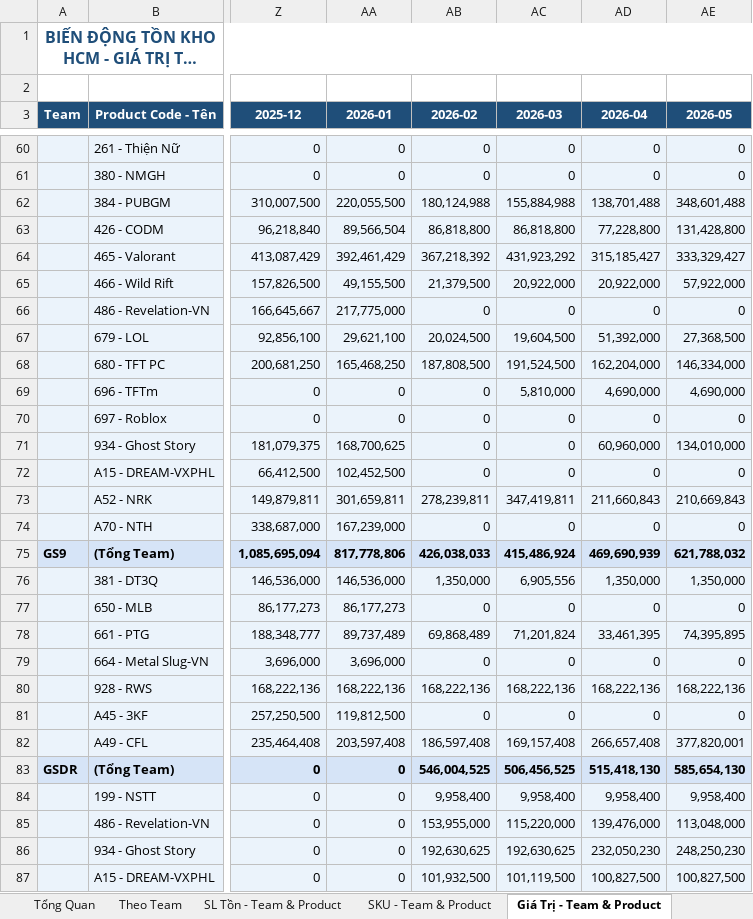
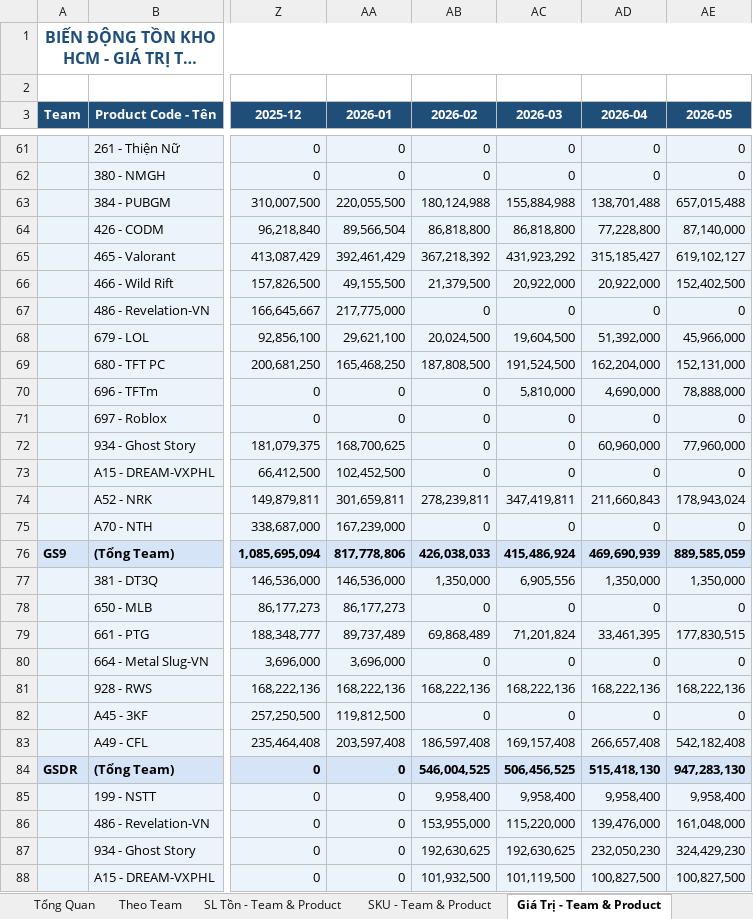
Before and after one commit to thamtunhut/bctk, an Excel workbook: BaoCao_BienDong_TonKho_HCM.xlsx, sheet Giá Trị - Team & Product, drawn as a sheet; only a part is shown, gaps mark what is left out; long unchanged cells end in …; values as stored, in another font and other column widths than the file's, no borders; addresses are those after the commit; the diff covers the shown part only; the diff names each change by its address in the sheet, - before the commit and + after, or states it on an @@ line.

```diff
--- a/BaoCao_BienDong_TonKho_HCM.xlsx (sheet Giá Trị - Team & Product)
+++ b/BaoCao_BienDong_TonKho_HCM.xlsx (sheet Giá Trị - Team & Product)
-AE63 (2026-05): 348,601,488
+AE63 (2026-05): 657,015,488
-AE64 (2026-05): 131,428,800
+AE64 (2026-05): 87,140,000
-AE65 (2026-05): 333,329,427
+AE65 (2026-05): 619,102,127
-AE66 (2026-05): 57,922,000
+AE66 (2026-05): 152,402,500
-AE68 (2026-05): 27,368,500
+AE68 (2026-05): 45,966,000
-AE69 (2026-05): 146,334,000
+AE69 (2026-05): 152,131,000
-AE70 (2026-05): 4,690,000
+AE70 (2026-05): 78,888,000
-AE72 (2026-05): 134,010,000
+AE72 (2026-05): 77,960,000
-AE74 (2026-05): 210,669,843
+AE74 (2026-05): 178,943,024
-AE76 (2026-05): 621,788,032
+AE76 (2026-05): 889,585,059
-AE79 (2026-05): 74,395,895
+AE79 (2026-05): 177,830,515
-AE83 (2026-05): 377,820,001
+AE83 (2026-05): 542,182,408
-AE84 (2026-05): 585,654,130
+AE84 (2026-05): 947,283,130
-AE86 (2026-05): 113,048,000
+AE86 (2026-05): 161,048,000
-AE87 (2026-05): 248,250,230
+AE87 (2026-05): 324,429,230
```
Also changed, not shown: 7 added rows and 32 edited cells elsewhere in this sheet, sheet Theo Team, sheet SL Tồn - Team & Product, sheet SKU - Team & Product, sheet SL Quá Hạn - Team & Product, sheet GT Quá Hạn - Team & Product, sheet SKU Quá Hạn - Team & Product, 1 more sheet, 2 other files.
